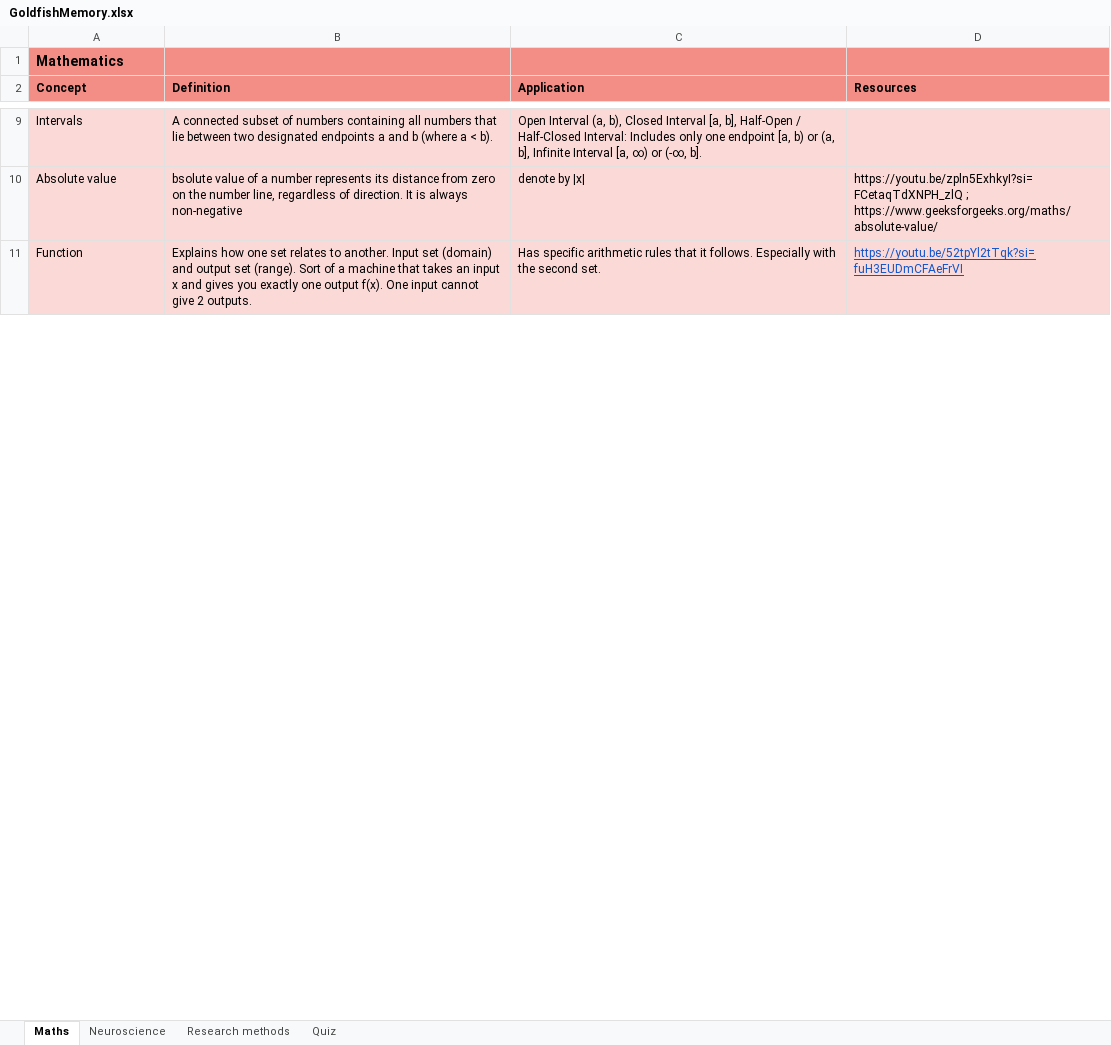
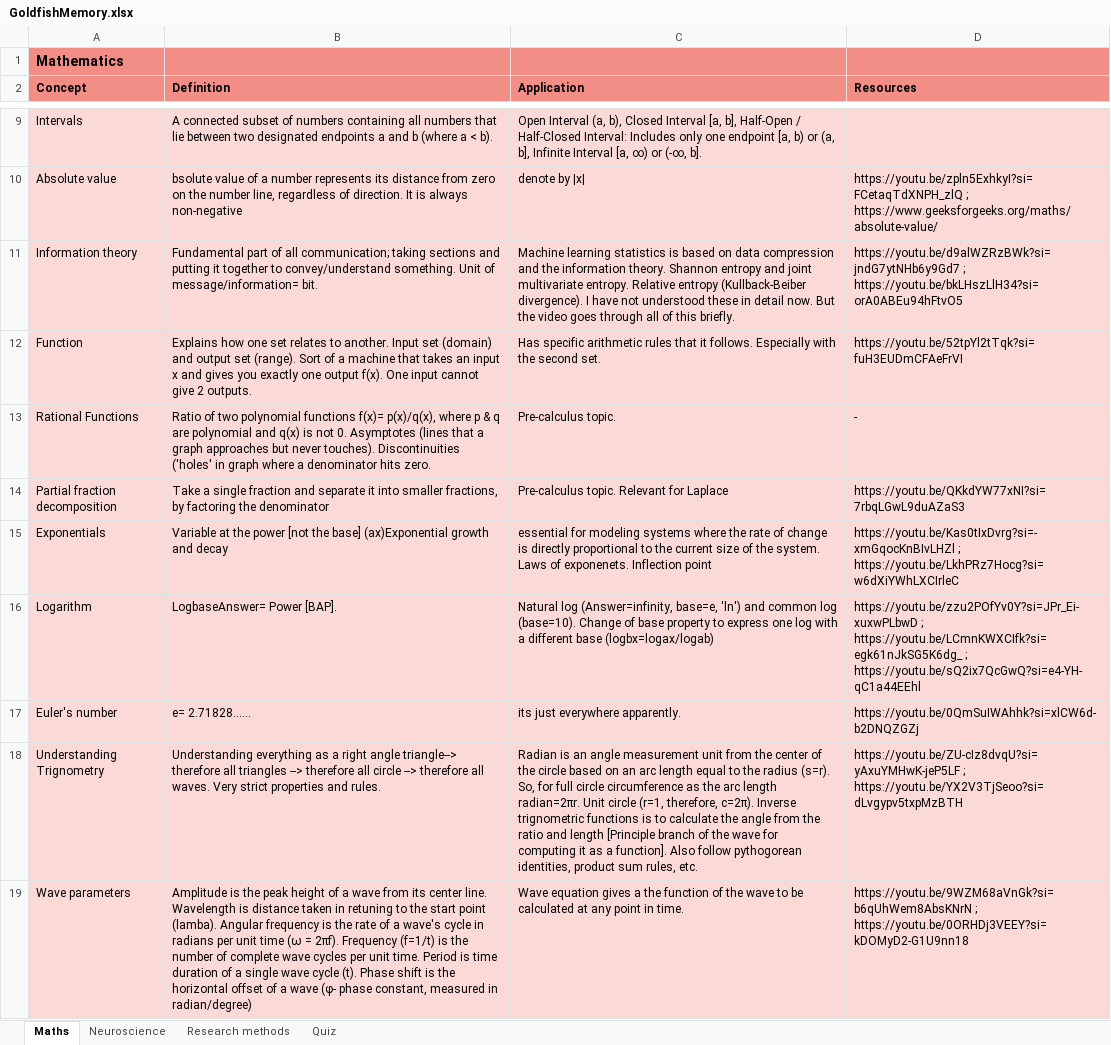
Before and after one commit to manjukashika/manjukashika.github.io, an Excel workbook: GoldfishMemory.xlsx, sheet Maths, drawn as a sheet; only a part is shown, gaps mark what is left out; values as stored, in another font and other column widths than the file's, no borders; addresses are those after the commit; the diff covers the shown part only; the diff names each change by its address in the sheet, - before the commit and + after, or states it on an @@ line.

```diff
--- a/GoldfishMemory.xlsx (sheet Maths)
+++ b/GoldfishMemory.xlsx (sheet Maths)
+row 11: Information theory | Fundamental part of all communication; taking sections and putting it together to convey/understand something. Unit of message/information= bit. | Machine learning statistics is based on data compression and the information theory. Shannon entropy and joint multivariate entropy. Relative entropy (Kullback-Beiber divergence). I have not understood these in detail now. But the video goes through all of this briefly. | https://youtu.be/d9alWZRzBWk?si=jndG7ytNHb6y9Gd7 ; https://youtu.be/bkLHszLlH34?si=orA0ABEu94hFtvO5
@@ D12 underline: on → off, text colour: #1155CC → black @@
+row 13: Rational Functions | Ratio of two polynomial functions f(x)= p(x)/q(x), where p & q are polynomial and q(x) is not 0. Asymptotes (lines that a graph approaches but never touches). Discontinuities ('holes' in graph where a denominator hits zero. | Pre-calculus topic. | -
+row 14: Partial fraction decomposition | Take a single fraction and separate it into smaller fractions, by factoring the denominator | Pre-calculus topic. Relevant for Laplace | https://youtu.be/QKkdYW77xNI?si=7rbqLGwL9duAZaS3
+row 15: Exponentials | Variable at the power [not the base] (ax)Exponential growth and decay | essential for modeling systems where the rate of change is directly proportional to the current size of the system. Laws of exponenets. Inflection point | https://youtu.be/Kas0tIxDvrg?si=-xmGqocKnBIvLHZl ; https://youtu.be/LkhPRz7Hocg?si=w6dXiYWhLXCIrleC
+row 16: Logarithm | LogbaseAnswer= Power [BAP]. | Natural log (Answer=infinity, base=e, 'ln') and common log (base=10). Change of base property to express one log with a different base (logbx=logax/logab) | https://youtu.be/zzu2POfYv0Y?si=JPr_Ei-xuxwPLbwD ; https://youtu.be/LCmnKWXCIfk?si=egk61nJkSG5K6dg_ ; https://youtu.be/sQ2ix7QcGwQ?si=e4-YH-qC1a44EEhl
+row 17: Euler's number | e= 2.71828…... | its just everywhere apparently. | https://youtu.be/0QmSuIWAhhk?si=xlCW6d-b2DNQZGZj
+row 18: Understanding Trignometry | Understanding everything as a right angle triangle--> therefore all triangles --> therefore all circle --> therefore all waves. Very strict properties and rules. | Radian is an angle measurement unit from the center of the circle based on an arc length equal to the radius (s=r). So, for full circle circumference as the arc length radian=2πr. Unit circle (r=1, therefore, c=2π). Inverse trignometric functions is to calculate the angle from the ratio and length [Principle branch of the wave for computing it as a function]. Also follow pythogorean identities, product sum rules, etc. | https://youtu.be/ZU-cIz8dvqU?si=yAxuYMHwK-jeP5LF ; https://youtu.be/YX2V3TjSeoo?si=dLvgypv5txpMzBTH
+row 19: Wave parameters | Amplitude is the peak height of a wave from its center line. Wavelength is distance taken in retuning to the start point (lamba). Angular frequency is the rate of a wave's cycle in radians per unit time (ω = 2πf). Frequency (f=1/t) is the number of complete wave cycles per unit time. Period is time duration of a single wave cycle (t). Phase shift is the horizontal offset of a wave (φ- phase constant, measured in radian/degree) | Wave equation gives a the function of the wave to be calculated at any point in time. | https://youtu.be/9WZM68aVnGk?si=b6qUhWem8AbsKNrN ; https://youtu.be/0ORHDj3VEEY?si=kDOMyD2-G1U9nn18
```
Also changed, not shown: 52 added rows, 13 edited cells and cell formats elsewhere in this sheet, sheet Quiz, sheet Neuroscience, sheet Research methods, curriculum.xlsx, 4 other files.
